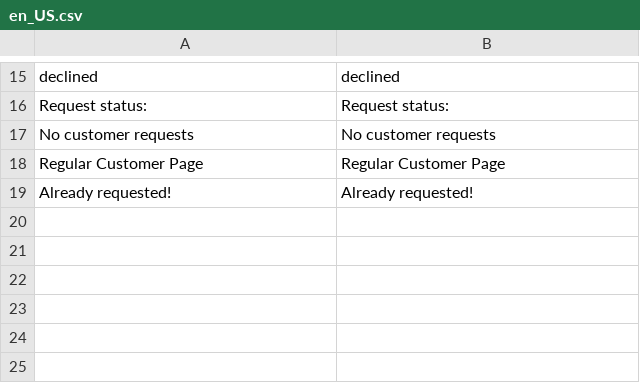
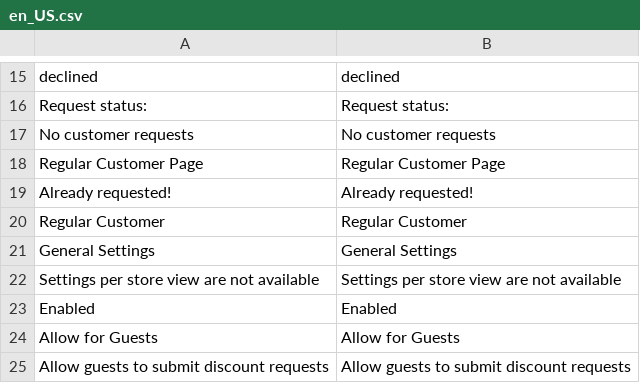
Before and after one commit to renegade-d3v/dv.Campus_AndriiShkrebtii, a CSV file: app/code/AndriiShkrebtii/RegularCustomer/i18n/en_US.csv, drawn as a sheet; only a part is shown, gaps mark what is left out.

```diff
--- a/app/code/AndriiShkrebtii/RegularCustomer/i18n/en_US.csv
+++ b/app/code/AndriiShkrebtii/RegularCustomer/i18n/en_US.csv
@@ -19 +19,7 @@ declined,declined
 "Already requested!","Already requested!"
+"Regular Customer","Regular Customer"
+"General Settings","General Settings"
+"Settings per store view are not available","Settings per store view are not available"
+Enabled,Enabled
+"Allow for Guests","Allow for Guests"
+"Allow guests to submit discount requests","Allow guests to submit discount requests"
```
Also changed, not shown: app/code/AndriiShkrebtii/RegularCustomer/i18n/ru_RU.csv, 15 other files.
